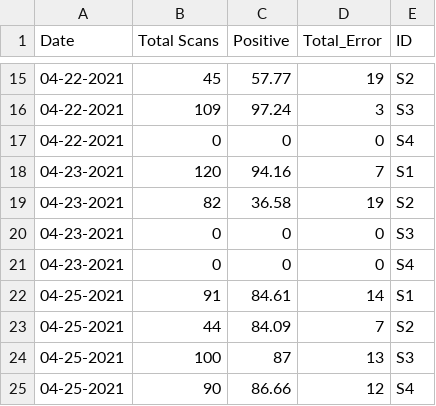
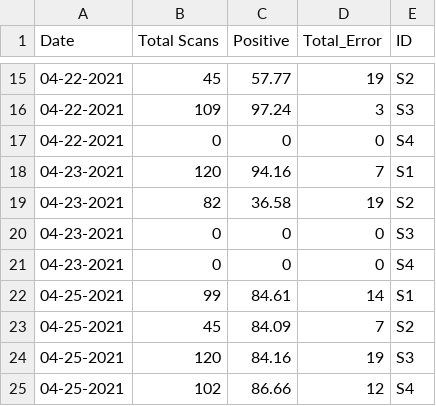
Before and after one commit to MONSTERharper/extra, a CSV file: vis.csv, drawn as a sheet; only a part is shown, gaps mark what is left out.

Commit message:
Update vis.csv

```diff
--- a/vis.csv
+++ b/vis.csv
@@ -21,5 +21,5 @@ Date,Total Scans,Positive,Total_Error,ID
 04-23-2021,0,0,0,S4
-04-25-2021,91,84.61,14,S1
-04-25-2021,44,84.09,7,S2
-04-25-2021,100,87,13,S3
-04-25-2021,90,86.66,12,S4
+04-25-2021,99,84.61,14,S1
+04-25-2021,45,84.09,7,S2
+04-25-2021,120,84.16,19,S3
+04-25-2021,102,86.66,12,S4
```
